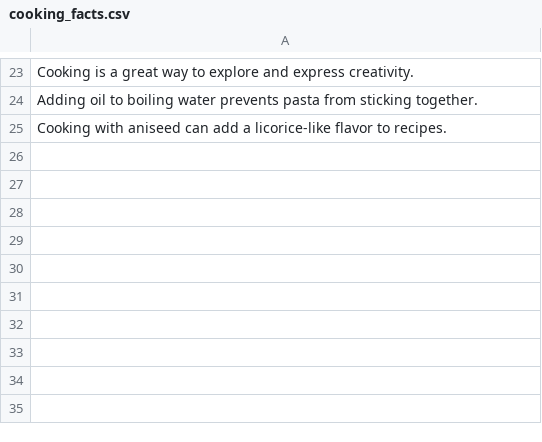
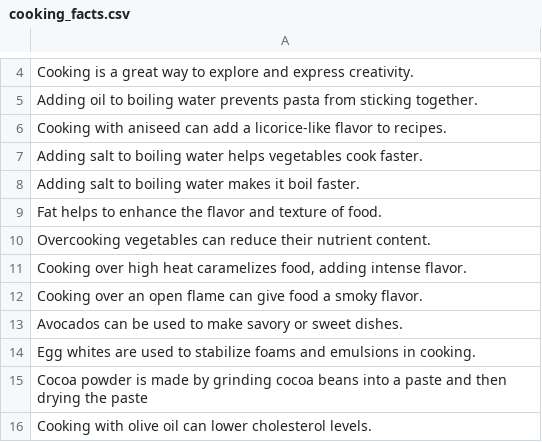
Before and after one commit to dquint54/YT-Shorts-AI, a CSV file: CSV Files/cooking_facts.csv, drawn as a sheet; only a part is shown, gaps mark what is left out; the diff covers the shown part only.

Commit message:
Update: Combing All files into one

```diff
--- a/CSV Files/cooking_facts.csv
+++ b/CSV Files/cooking_facts.csv
@@ -25 +6,11 @@ Adding oil to boiling water prevents pasta from sticking together.
 Cooking with aniseed can add a licorice-like flavor to recipes.
+Adding salt to boiling water helps vegetables cook faster.
+Adding salt to boiling water makes it boil faster.
+Fat helps to enhance the flavor and texture of food.
+Overcooking vegetables can reduce their nutrient content.
+"Cooking over high heat caramelizes food, adding intense flavor."
+Cooking over an open flame can give food a smoky flavor.
+Avocados can be used to make savory or sweet dishes.
+Egg whites are used to stabilize foams and emulsions in cooking.
+Cocoa powder is made by grinding cocoa beans into a paste and then drying the paste
+Cooking with olive oil can lower cholesterol levels.
```
Also changed, not shown: 18 removed rows elsewhere in this file, 2 other files.
